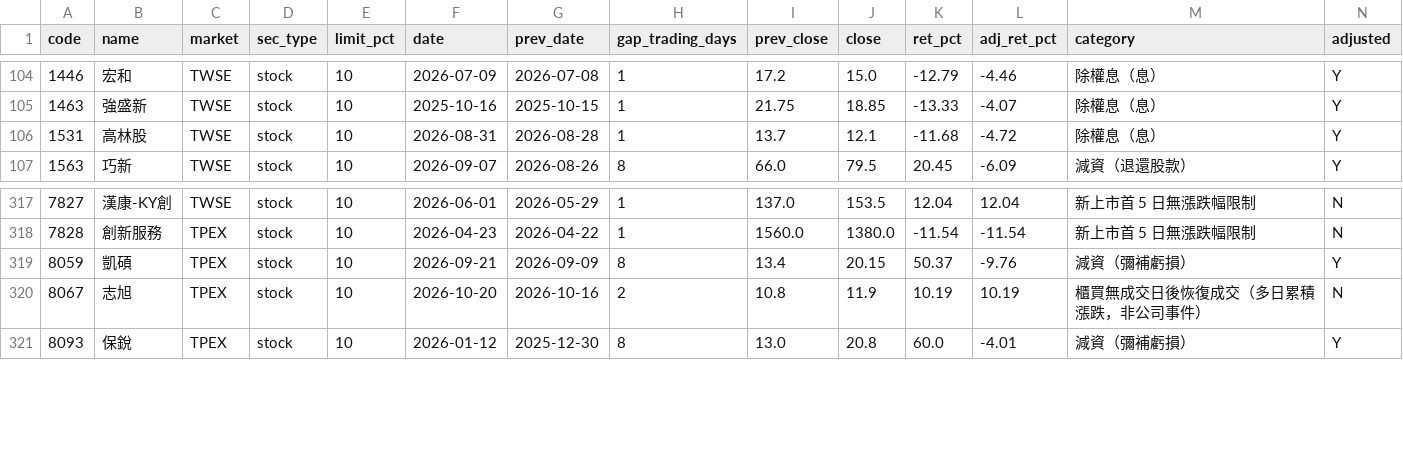
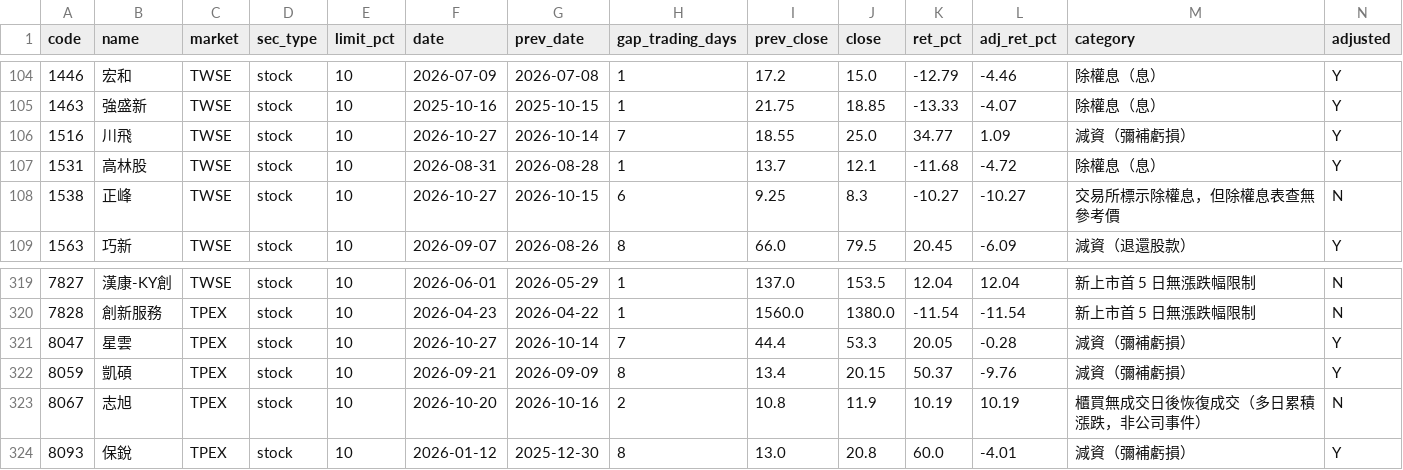
Before and after one commit to u6x06a/-tw-watchlist-data, a CSV file: data/jump_review.csv, drawn as a sheet; only a part is shown, gaps mark what is left out; rows hold the shown columns only; the diff names each change by its address in the sheet, - before the commit and + after, or states it on an @@ line.

```diff
--- a/data/jump_review.csv
+++ b/data/jump_review.csv
+row 106: 1516 | 川飛 | TWSE | stock | 10 | 2026-10-27 | 2026-10-14 | 7 | 18.55 | 25.0 | 34.77 | 1.09 | 減資（彌補虧損） | Y
+row 108: 1538 | 正峰 | TWSE | stock | 10 | 2026-10-27 | 2026-10-15 | 6 | 9.25 | 8.3 | -10.27 | -10.27 | 交易所標示除權息，但除權息表查無參考價 | N
+row 321: 8047 | 星雲 | TPEX | stock | 10 | 2026-10-27 | 2026-10-14 | 7 | 44.4 | 53.3 | 20.05 | -0.28 | 減資（彌補虧損） | Y
```
Also changed, not shown: data/adj_factors.csv, data/prices_adj.csv, 13 other files.
